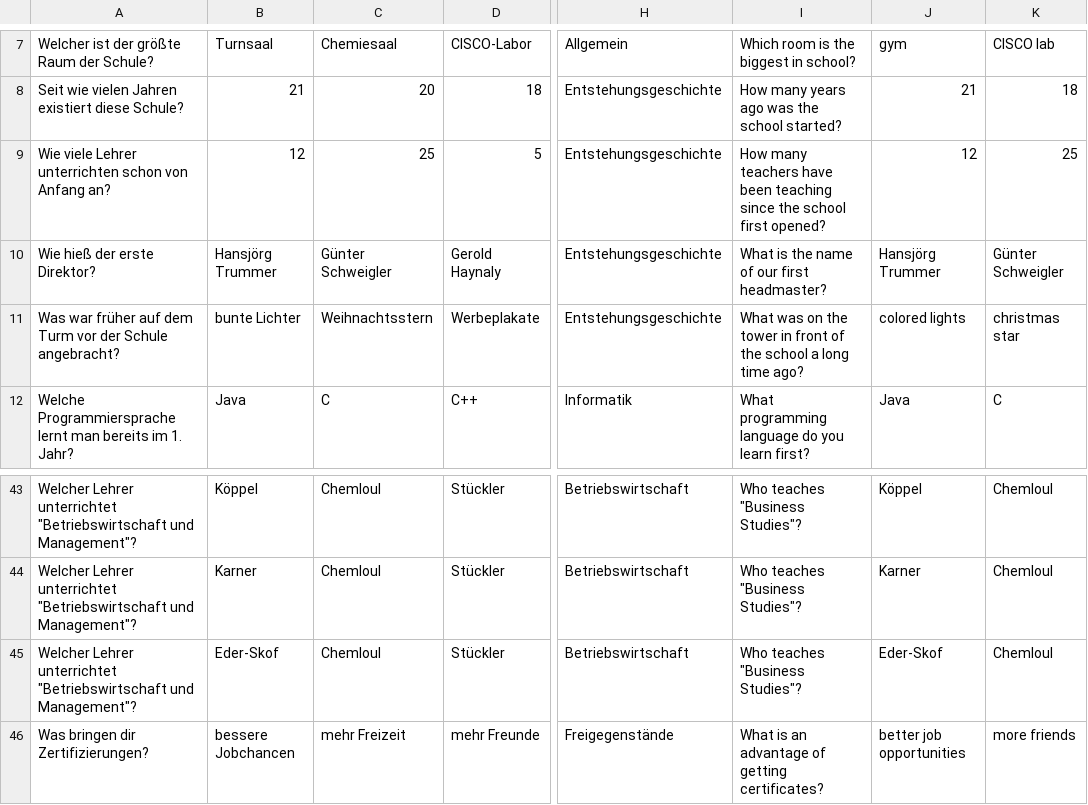
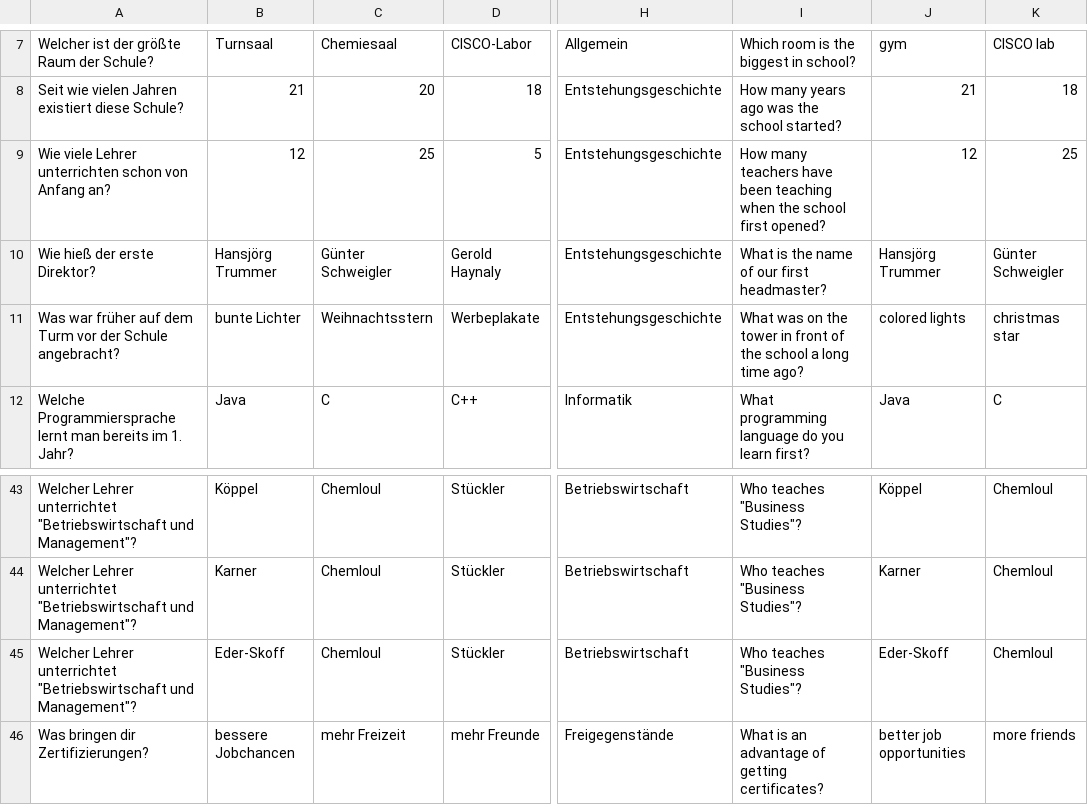
Before and after one commit to kirluc11/Project-Marvin, a CSV file: assets/Questions.csv, drawn as a sheet; only a part is shown, gaps mark what is left out; the diff names each change by its address in the sheet, - before the commit and + after, or states it on an @@ line.

```diff
--- a/assets/Questions.csv
+++ b/assets/Questions.csv
-I9: …been teaching since the school…
+I9: …been teaching when the school…
-B45: Eder-Skof
+B45: Eder-Skoff
-J45: Eder-Skof
+J45: Eder-Skoff
```
Also changed, not shown: 1 other file.
